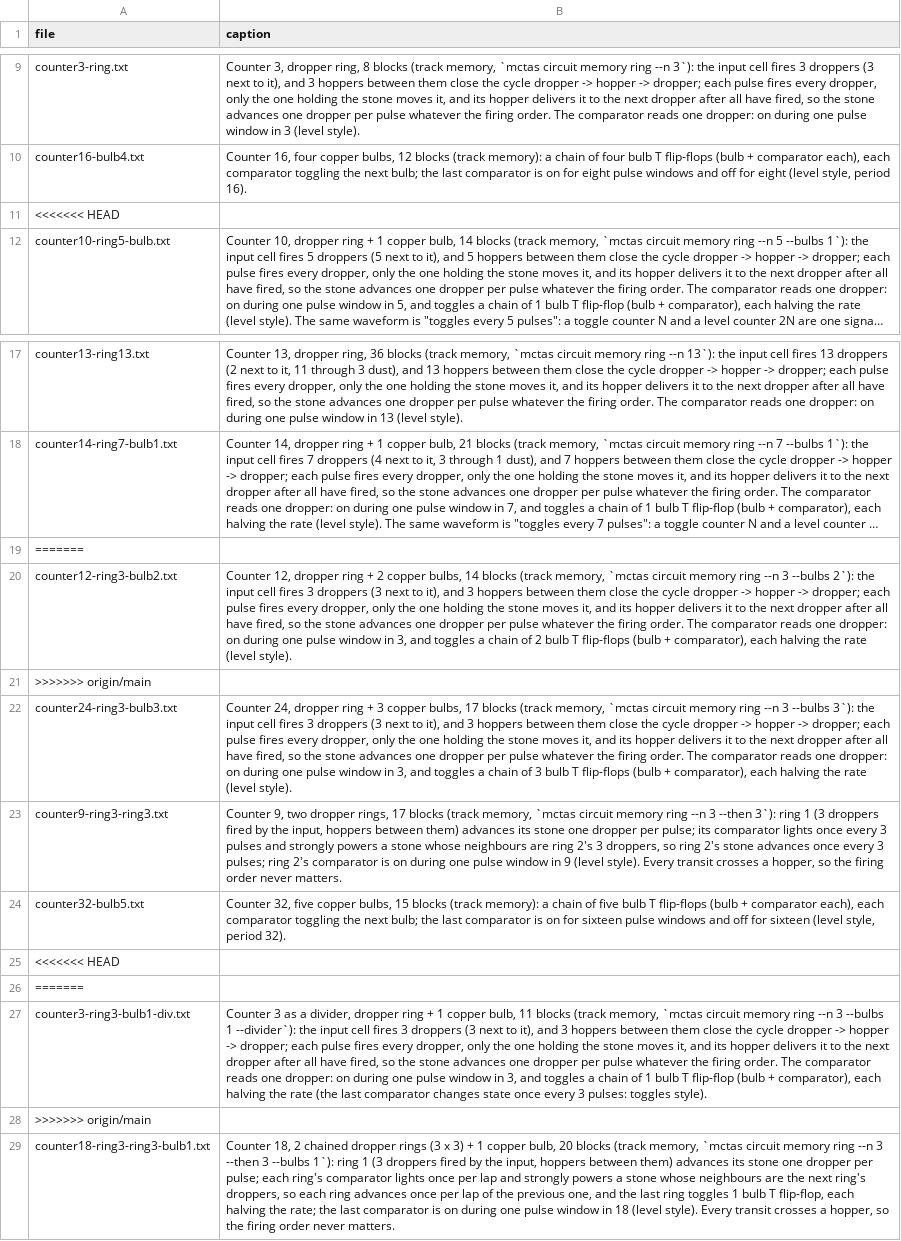
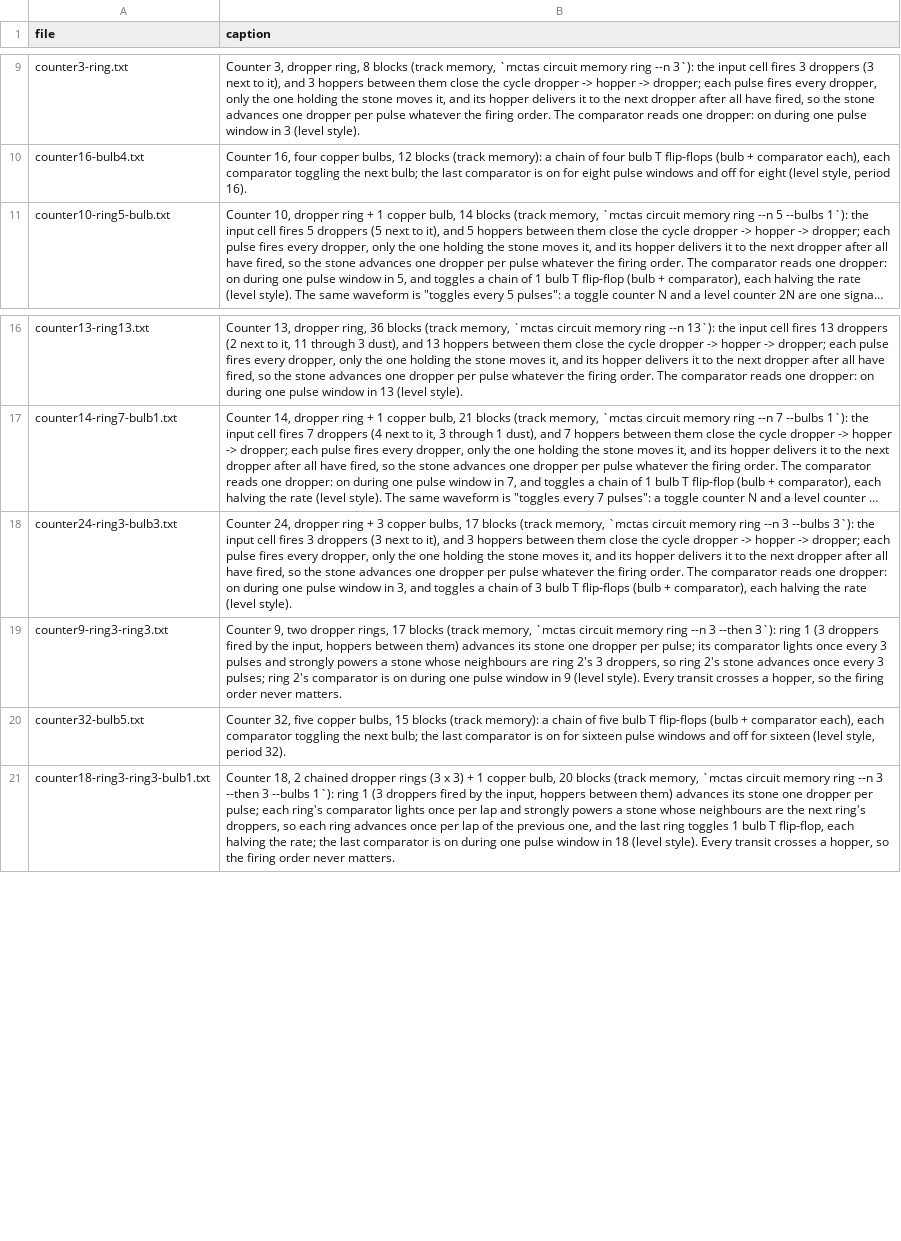
Before and after one commit to vjeux/minecraft-tas, a TSV file: designs/circuits/memory/archive/captions.tsv, drawn as a sheet; only a part is shown, gaps mark what is left out; long unchanged cells end in …; the diff names each change by its address in the sheet, - before the commit and + after, or states it on an @@ line.

Commit message:
Circuit catalog

```diff
--- a/designs/circuits/memory/archive/captions.tsv
+++ b/designs/circuits/memory/archive/captions.tsv
-row 11: <<<<<<< HEAD
-row 19: =======
-row 20: counter12-ring3-bulb2.txt | Counter 12, dropper ring + 2 copper bulbs, 14 blocks (track memory, `mctas circuit memory ring --n 3 --bulbs 2`): the input cell fires 3 droppers (3 next to it), and 3 hoppers between them close the cycle dropper -> hopper -> dropper; each pulse fires every dropper, only the one holding the stone moves it, and its hopper delivers it to the next dropper after all have fired, so the stone advances one dropper per pulse whatever the firing order. The comparator reads one dropper: on during one pulse window in 3, and toggles a chain of 2 bulb T flip-flops (bulb + comparator), each halving the rate (level style).
-row 21: >>>>>>> origin/main
-row 25: <<<<<<< HEAD
-row 26: =======
-row 27: counter3-ring3-bulb1-div.txt | Counter 3 as a divider, dropper ring + 1 copper bulb, 11 blocks (track memory, `mctas circuit memory ring --n 3 --bulbs 1 --divider`): the input cell fires 3 droppers (3 next to it), and 3 hoppers between them close the cycle dropper -> hopper -> dropper; each pulse fires every dropper, only the one holding the stone moves it, and its hopper delivers it to the next dropper after all have fired, so the stone advances one dropper per pulse whatever the firing order. The comparator reads one dropper: on during one pulse window in 3, and toggles a chain of 1 bulb T flip-flop (bulb + comparator), each halving the rate (the last comparator changes state once every 3 pulses: toggles style).
-row 28: >>>>>>> origin/main
```
Also changed, not shown: designs/circuits/catalog.tsv, designs/circuits/memory/archive/verdicts.tsv, 2 other files.
